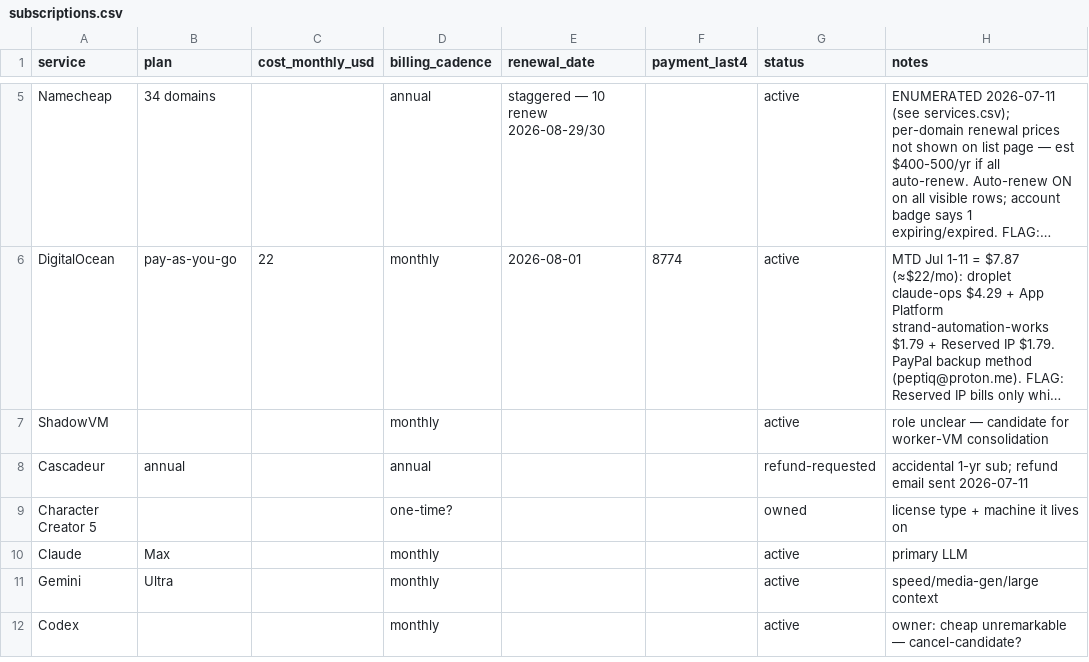
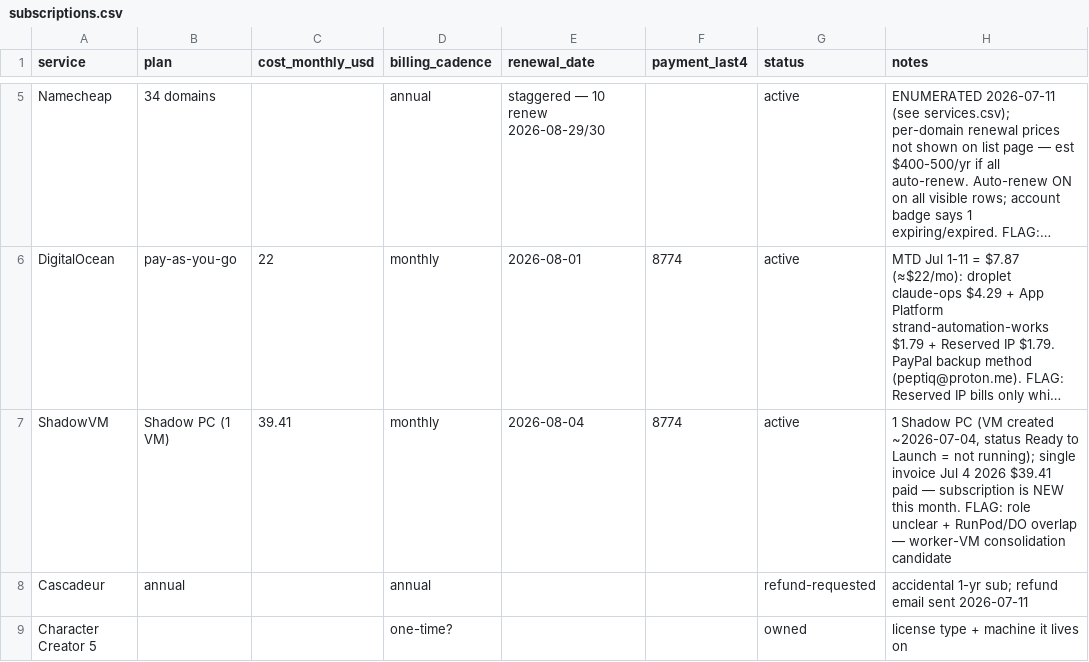
Before and after one commit to StrandWorksAutomations/strandworks-ops, a CSV file: registers/subscriptions.csv, drawn as a sheet; only a part is shown, gaps mark what is left out; the shorter side is filled out with more unchanged rows; long unchanged cells end in …; the diff names each change by its address in the sheet, - before the commit and + after, or states it on an @@ line.

```diff
--- a/registers/subscriptions.csv
+++ b/registers/subscriptions.csv
-B7 (plan): (empty)
+B7 (plan): Shadow PC (1 VM)
-C7 (cost_monthly_usd): (empty)
+C7 (cost_monthly_usd): 39.41
-E7 (renewal_date): (empty)
+E7 (renewal_date): 2026-08-04
-F7 (payment_last4): (empty)
+F7 (payment_last4): 8774
-H7 (notes): role unclear — candidate for worker-VM consolidation
+H7 (notes): 1 Shadow PC (VM created ~2026-07-04, status Ready to Launch = not running); single invoice Jul 4 2026 $39.41 paid — subscription is NEW this month. FLAG: role unclear + RunPod/DO overlap — worker-VM consolidation candidate
```
